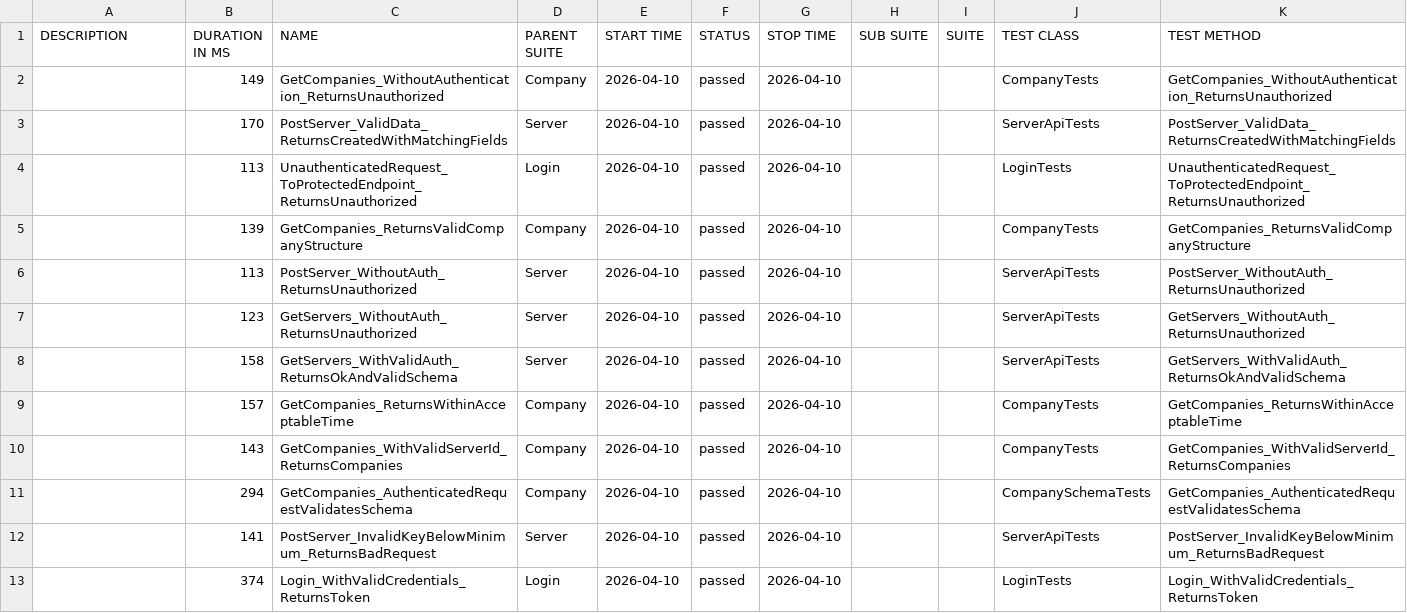
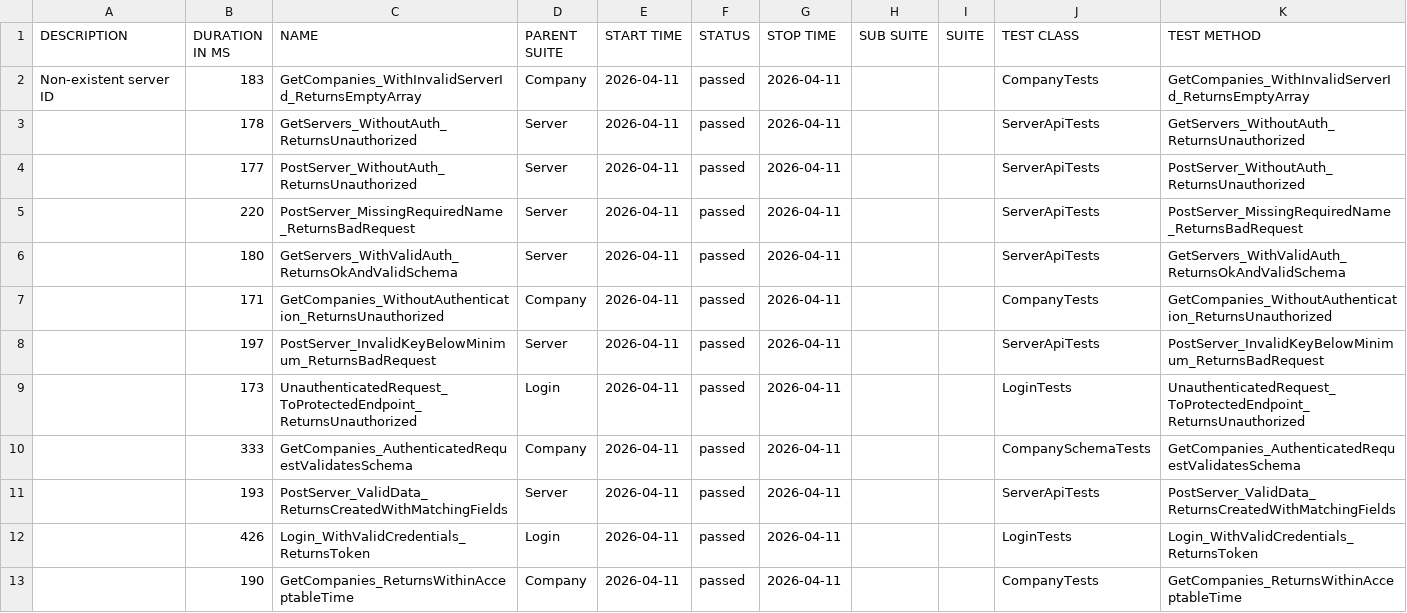
Before and after one commit to effiziente1/API_Testing, a CSV file: data/suites.csv, drawn as a sheet; only a part is shown; the diff covers the shown part only.

```diff
--- a/data/suites.csv
+++ b/data/suites.csv
@@ -1,13 +1,14 @@
 "DESCRIPTION","DURATION IN MS","NAME","PARENT SUITE","START TIME","STATUS","STOP TIME","SUB SUITE","SUITE","TEST CLASS","TEST METHOD"
-"","149","GetCompanies_WithoutAuthentication_ReturnsUnauthorized","Company","2026-04-10","passed","2026-04-10","","","CompanyTests","GetCompanies_WithoutAuthentication_ReturnsUnauthorized"
-"","170","PostServer_ValidData_ReturnsCreatedWithMatchingFields","Server","2026-04-10","passed","2026-04-10","","","ServerApiTests","PostServer_ValidData_ReturnsCreatedWithMatchingFields"
-"","113","UnauthenticatedRequest_ToProtectedEndpoint_ReturnsUnauthorized","Login","2026-04-10","passed","2026-04-10","","","LoginTests","UnauthenticatedRequest_ToProtectedEndpoint_ReturnsUnauthorized"
-"","139","GetCompanies_ReturnsValidCompanyStructure","Company","2026-04-10","passed","2026-04-10","","","CompanyTests","GetCompanies_ReturnsValidCompanyStructure"
-"","113","PostServer_WithoutAuth_ReturnsUnauthorized","Server","2026-04-10","passed","2026-04-10","","","ServerApiTests","PostServer_WithoutAuth_ReturnsUnauthorized"
-"","123","GetServers_WithoutAuth_ReturnsUnauthorized","Server","2026-04-10","passed","2026-04-10","","","ServerApiTests","GetServers_WithoutAuth_ReturnsUnauthorized"
-"","158","GetServers_WithValidAuth_ReturnsOkAndValidSchema","Server","2026-04-10","passed","2026-04-10","","","ServerApiTests","GetServers_WithValidAuth_ReturnsOkAndValidSchema"
-"","157","GetCompanies_ReturnsWithinAcceptableTime","Company","2026-04-10","passed","2026-04-10","","","CompanyTests","GetCompanies_ReturnsWithinAcceptableTime"
-"","143","GetCompanies_WithValidServerId_ReturnsCompanies","Company","2026-04-10","passed","2026-04-10","","","CompanyTests","GetCompanies_WithValidServerId_ReturnsCompanies"
-"","294","GetCompanies_AuthenticatedRequestValidatesSchema","Company","2026-04-10","passed","2026-04-10","","","CompanySchemaTests","GetCompanies_AuthenticatedRequestValidatesSchema"
-"","141","PostServer_InvalidKeyBelowMinimum_ReturnsBadRequest","Server","2026-04-10","passed","2026-04-10","","","ServerApiTests","PostServer_InvalidKeyBelowMinimum_ReturnsBadRequest"
-"","374","Login_WithValidCredentials_ReturnsToken","Login","2026-04-10","passed","2026-04-10","","","LoginTests","Login_WithValidCredentials_ReturnsToken"
+"Non-existent server ID
+","183","GetCompanies_WithInvalidServerId_ReturnsEmptyArray","Company","2026-04-11","passed","2026-04-11","","","CompanyTests","GetCompanies_WithInvalidServerId_ReturnsEmptyArray"
+"","178","GetServers_WithoutAuth_ReturnsUnauthorized","Server","2026-04-11","passed","2026-04-11","","","ServerApiTests","GetServers_WithoutAuth_ReturnsUnauthorized"
+"","177","PostServer_WithoutAuth_ReturnsUnauthorized","Server","2026-04-11","passed","2026-04-11","","","ServerApiTests","PostServer_WithoutAuth_ReturnsUnauthorized"
+"","220","PostServer_MissingRequiredName_ReturnsBadRequest","Server","2026-04-11","passed","2026-04-11","","","ServerApiTests","PostServer_MissingRequiredName_ReturnsBadRequest"
+"","180","GetServers_WithValidAuth_ReturnsOkAndValidSchema","Server","2026-04-11","passed","2026-04-11","","","ServerApiTests","GetServers_WithValidAuth_ReturnsOkAndValidSchema"
+"","171","GetCompanies_WithoutAuthentication_ReturnsUnauthorized","Company","2026-04-11","passed","2026-04-11","","","CompanyTests","GetCompanies_WithoutAuthentication_ReturnsUnauthorized"
+"","197","PostServer_InvalidKeyBelowMinimum_ReturnsBadRequest","Server","2026-04-11","passed","2026-04-11","","","ServerApiTests","PostServer_InvalidKeyBelowMinimum_ReturnsBadRequest"
+"","173","UnauthenticatedRequest_ToProtectedEndpoint_ReturnsUnauthorized","Login","2026-04-11","passed","2026-04-11","","","LoginTests","UnauthenticatedRequest_ToProtectedEndpoint_ReturnsUnauthorized"
+"","333","GetCompanies_AuthenticatedRequestValidatesSchema","Company","2026-04-11","passed","2026-04-11","","","CompanySchemaTests","GetCompanies_AuthenticatedRequestValidatesSchema"
+"","193","PostServer_ValidData_ReturnsCreatedWithMatchingFields","Server","2026-04-11","passed","2026-04-11","","","ServerApiTests","PostServer_ValidData_ReturnsCreatedWithMatchingFields"
+"","426","Login_WithValidCredentials_ReturnsToken","Login","2026-04-11","passed","2026-04-11","","","LoginTests","Login_WithValidCredentials_ReturnsToken"
+"","190","GetCompanies_ReturnsWithinAcceptableTime","Company","2026-04-11","passed","2026-04-11","","","CompanyTests","GetCompanies_ReturnsWithinAcceptableTime"
```
Also changed, not shown: 1 added row, 1 removed row and 9 edited cells elsewhere in this file, 31 other files.
